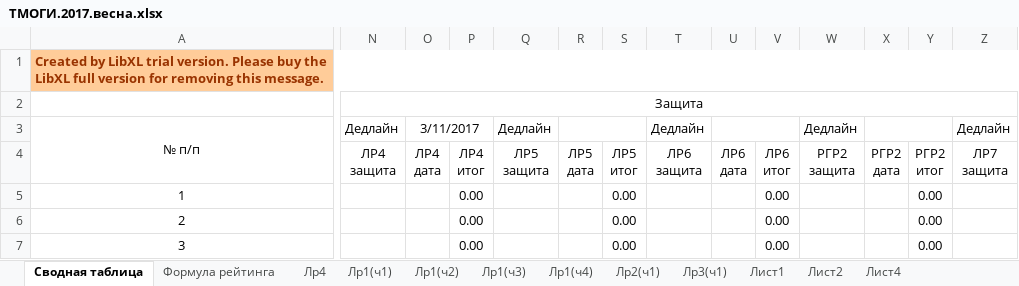
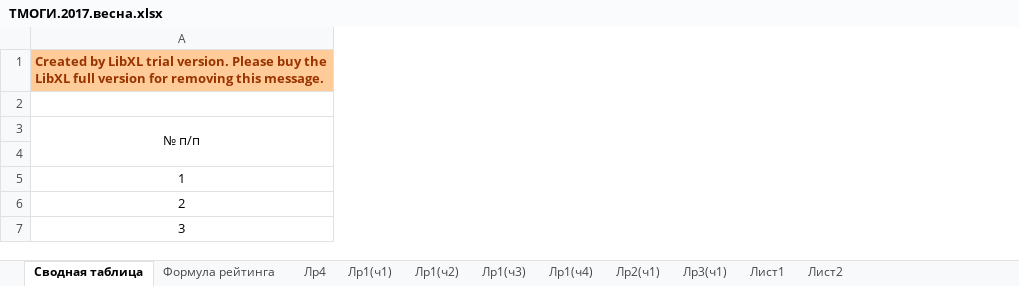
Before and after one commit to b490/rating, an Excel workbook: весна/ТМОГИ.2017.весна.xlsx, sheet Сводная таблица, drawn as a sheet; only a part is shown, gaps mark what is left out; values as stored, in another font and other column widths than the file's, no borders; conditional formats not drawn; removed rows and columns are numbered as before the commit, all else as after; ↵ is a line break in a cell; the diff covers the shown part only; the diff names each change by its address in the sheet, - before the commit and + after, or states it on an @@ line.

Commit message:
results before second exam

```diff
--- a/весна/ТМОГИ.2017.весна.xlsx (sheet Сводная таблица)
+++ b/весна/ТМОГИ.2017.весна.xlsx (sheet Сводная таблица)
@@ sheet tab hidden: Лист4 @@
@@ column N hidden, rows 2-4: Защита | Дедлайн | ЛР4 ↵ защита @@
@@ column O hidden, rows 3-4: 3/11/2017 | ЛР4 ↵ дата @@
@@ column P hidden, rows 4-7: ЛР4 ↵ итог | 0.00 | 0.00 | 0.00 @@
@@ column Q hidden, rows 3-4: Дедлайн | ЛР5 ↵ защита @@
@@ column R hidden, row 4: ЛР5 ↵ дата @@
@@ column S hidden, rows 4-7: ЛР5 ↵ итог | 0.00 | 0.00 | 0.00 @@
@@ column T hidden, rows 3-4: Дедлайн | ЛР6 ↵ защита @@
@@ column U hidden, row 4: ЛР6 ↵ дата @@
@@ column V hidden, rows 4-7: ЛР6 ↵ итог | 0.00 | 0.00 | 0.00 @@
@@ column W hidden, rows 3-4: Дедлайн | РГР2 ↵ защита @@
@@ column X hidden, row 4: РГР2 ↵ дата @@
@@ column Y hidden, rows 4-7: РГР2 ↵ итог | 0.00 | 0.00 | 0.00 @@
@@ column Z hidden, rows 3-4: Дедлайн | ЛР7 ↵ защита @@
```
Also changed, not shown: 11 added rows, 11 removed rows, 2 added columns, 4 removed columns, 338 edited cells and cell formats elsewhere in this sheet, sheet Лр1(ч3), sheet Лр1(ч4), sheet Лр2(ч1), sheet Лр1(ч2), sheet Лр1(ч1), sheet Лр3(ч1), 2 more sheets, formulas that keep their value.
